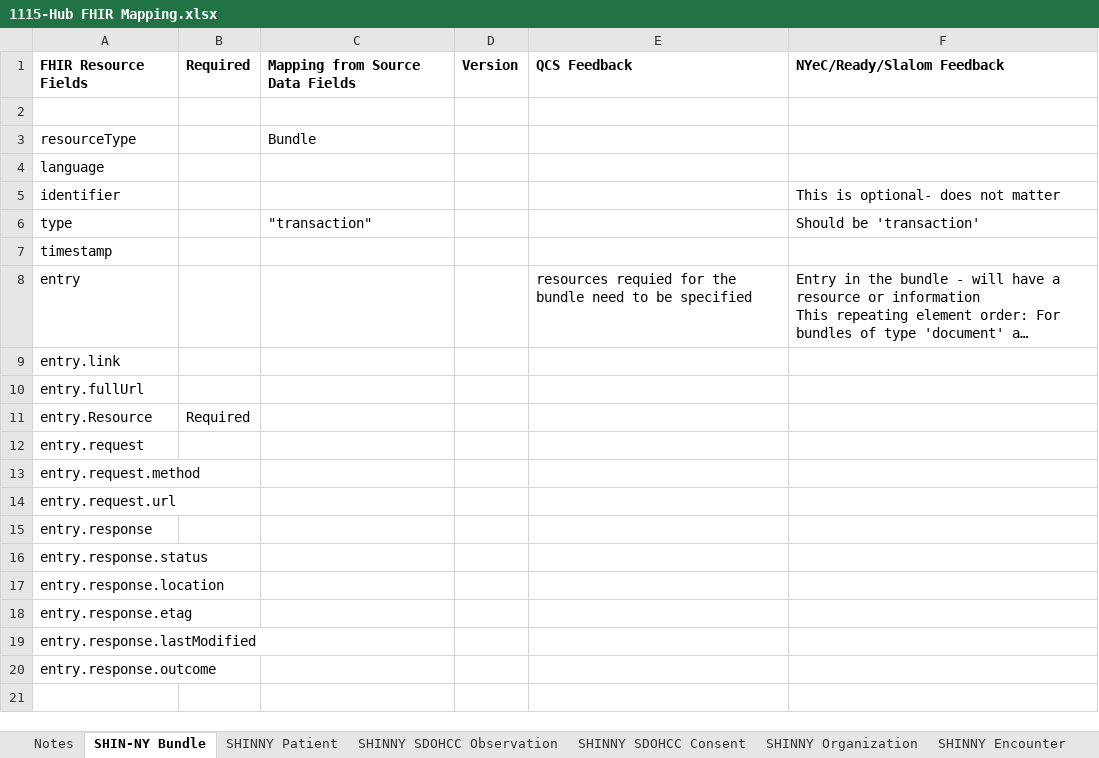
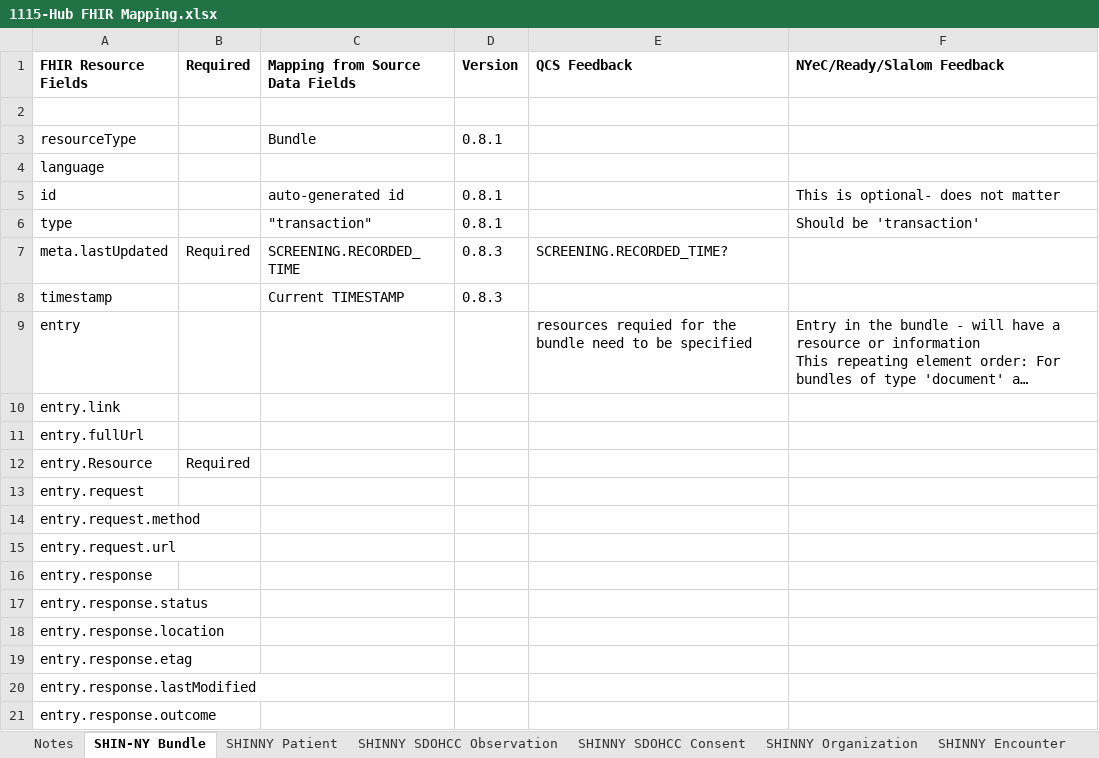
Before and after one commit to qe-collaborative-services/1115-hub, an Excel workbook: support/docs/specifications/ahc-hrsn-elt/screening/1115-Hub FHIR Mapping.xlsx, sheet SHIN-NY Bundle, drawn as a sheet; long unchanged cells end in …; values as stored, in another font and other column widths than the file's, no borders; removed rows and columns are numbered as before the commit, all else as after; the diff names each change by its address in the sheet, - before the commit and + after, or states it on an @@ line.

Commit message:
feat: update observation resource for generating FHIR Bundle based on SHINNY IG specification #67

```diff
--- a/support/docs/specifications/ahc-hrsn-elt/screening/1115-Hub FHIR Mapping.xlsx (sheet SHIN-NY Bundle)
+++ b/support/docs/specifications/ahc-hrsn-elt/screening/1115-Hub FHIR Mapping.xlsx (sheet SHIN-NY Bundle)
-D3 (Version): (empty)
+D3 (Version): 0.8.1
-row 5: identifier |  |  |  |  | This is optional- does not matter
+row 5: id |  | auto-generated id | 0.8.1 |  | This is optional- does not matter
-D6 (Version): (empty)
+D6 (Version): 0.8.1
+row 7: meta.lastUpdated | Required | SCREENING.RECORDED_TIME | 0.8.3 | SCREENING.RECORDED_TIME?
-C8 (Mapping from Source Data Fields): (empty)
+C8 (Mapping from Source Data Fields): Current TIMESTAMP
-D8 (Version): (empty)
+D8 (Version): 0.8.3
```
Also changed, not shown: sheet SHINNY SDOHCC Observation, sheet SHINNY Organization, sheet SHINNY SDOHCC Consent, sheet SHINNY Patient, 2 other files.
